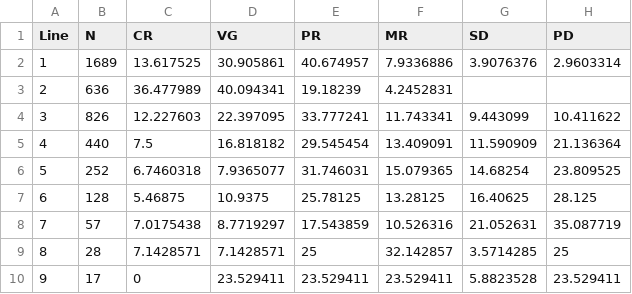
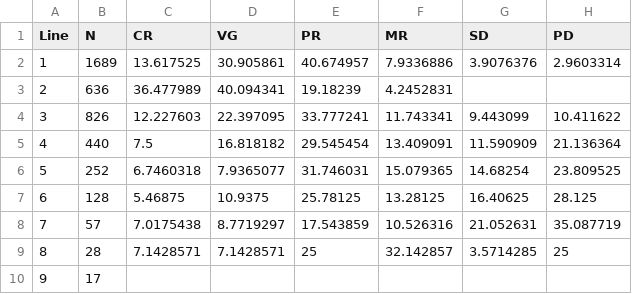
Before and after one commit to CHE-Monash/Myeloma-Model, a CSV file: analyses/default/targets/bcr.csv, drawn as a sheet.

```diff
--- a/analyses/default/targets/bcr.csv
+++ b/analyses/default/targets/bcr.csv
@@ -9,2 +9,2 @@ Line,N,CR,VG,PR,MR,SD,PD
 8,28,7.1428571,7.1428571,25,32.142857,3.5714285,25
-9,17,0,23.529411,23.529411,23.529411,5.8823528,23.529411
+9,17,,,,,,
```
Also changed, not shown: analyses/default/targets/os_asct.csv, analyses/default/targets/os_l1_noasct.csv, 8 other files.
